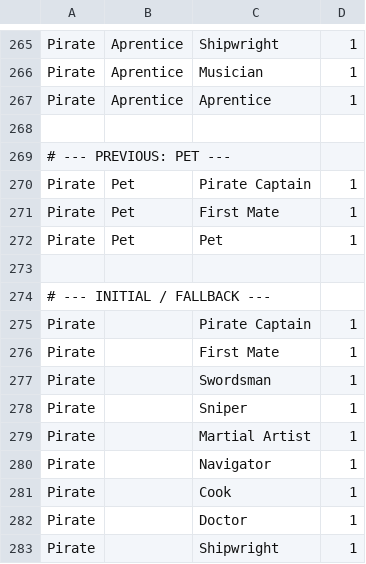
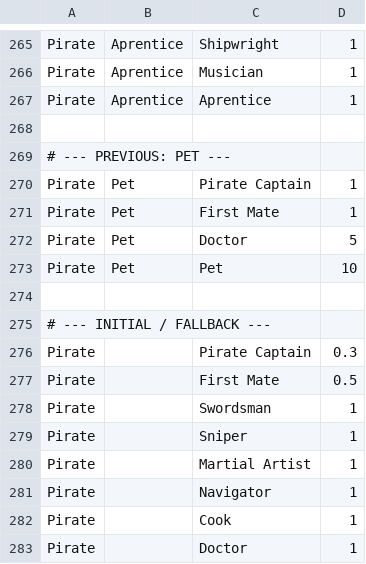
Before and after one commit to Marmlo/OPRCG, a CSV file: data/rank-changes.csv, drawn as a sheet; only a part is shown, gaps mark what is left out; the shorter side is filled out with more unchanged rows.

Commit message:
Update rank-changes.csv
Pirate upgrades rethinked

```diff
--- a/data/rank-changes.csv
+++ b/data/rank-changes.csv
@@ -271,7 +271,8 @@ Pirate;Pet;Pirate Captain;1
 Pirate;Pet;First Mate;1
-Pirate;Pet;Pet;1
+Pirate;Pet;Doctor;5
+Pirate;Pet;Pet;10
 
 # --- INITIAL / FALLBACK ---
-Pirate;;Pirate Captain;1
-Pirate;;First Mate;1
+Pirate;;Pirate Captain;0.3
+Pirate;;First Mate;0.5
 Pirate;;Swordsman;1
```
